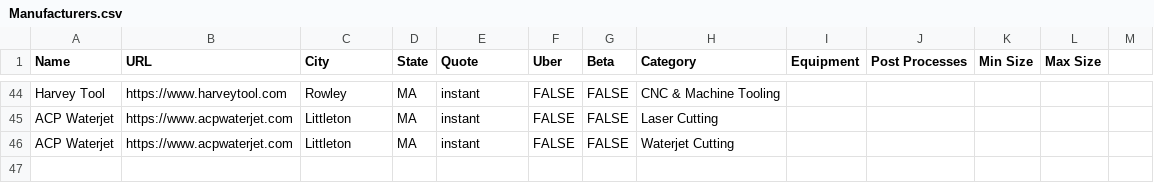
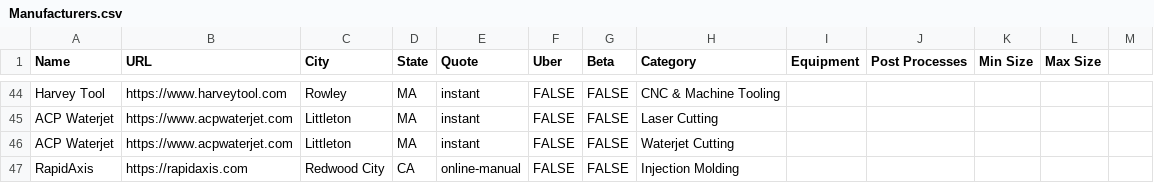
Before and after one commit to mattfreed/partsmadefast, a CSV file: Manufacturers.csv, drawn as a sheet; only a part is shown, gaps mark what is left out.

```diff
--- a/Manufacturers.csv
+++ b/Manufacturers.csv
@@ -46 +46,2 @@ ACP Waterjet,https://www.acpwaterjet.com,Littleton,MA,instant,FALSE,FALSE,Laser
 ACP Waterjet,https://www.acpwaterjet.com,Littleton,MA,instant,FALSE,FALSE,Waterjet Cutting,,,,
+RapidAxis,https://rapidaxis.com,Redwood City,CA,online-manual,FALSE,FALSE,Injection Molding,,,,
```
Also changed, not shown: 1 other file.
